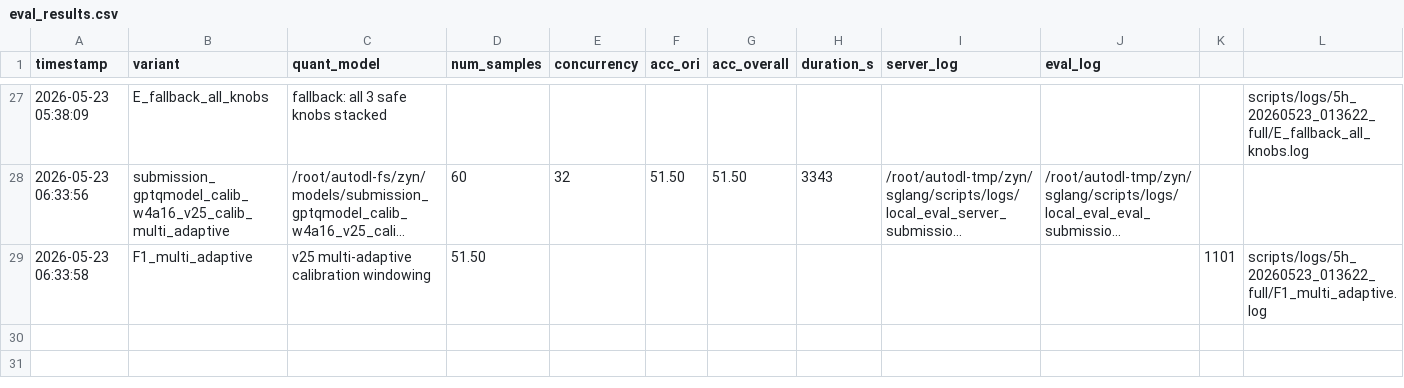
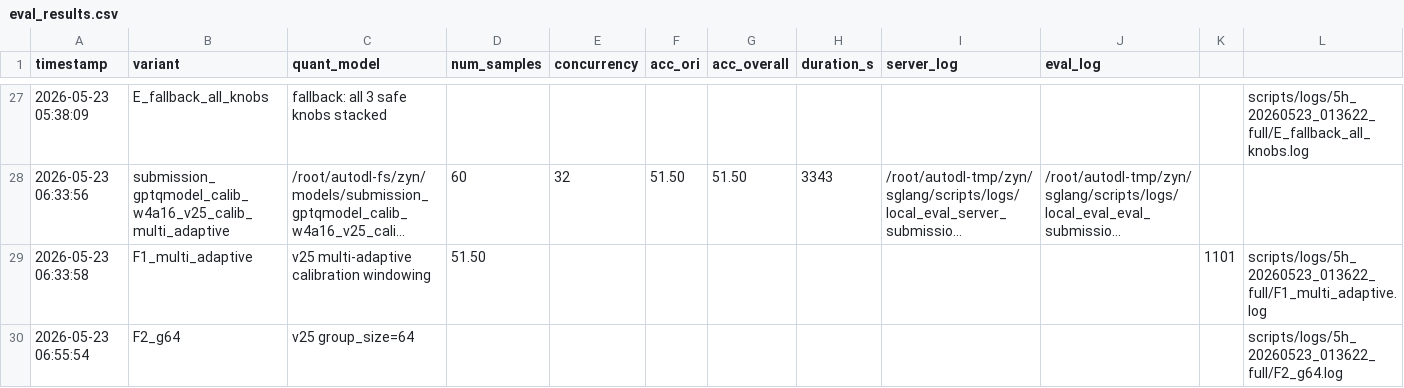
Before and after one commit to Spectrum-o/soar-openbmb-2026, a CSV file: scripts/eval_results.csv, drawn as a sheet; only a part is shown, gaps mark what is left out; long unchanged cells end in …; the diff names each change by its address in the sheet, - before the commit and + after, or states it on an @@ line.

```diff
--- a/scripts/eval_results.csv
+++ b/scripts/eval_results.csv
+row 30: 2026-05-23 06:55:54 | F2_g64 | v25 group_size=64 |  |  |  |  |  |  |  |  | scripts/logs/5h_20260523_013622_full/F2_g64.log
```
